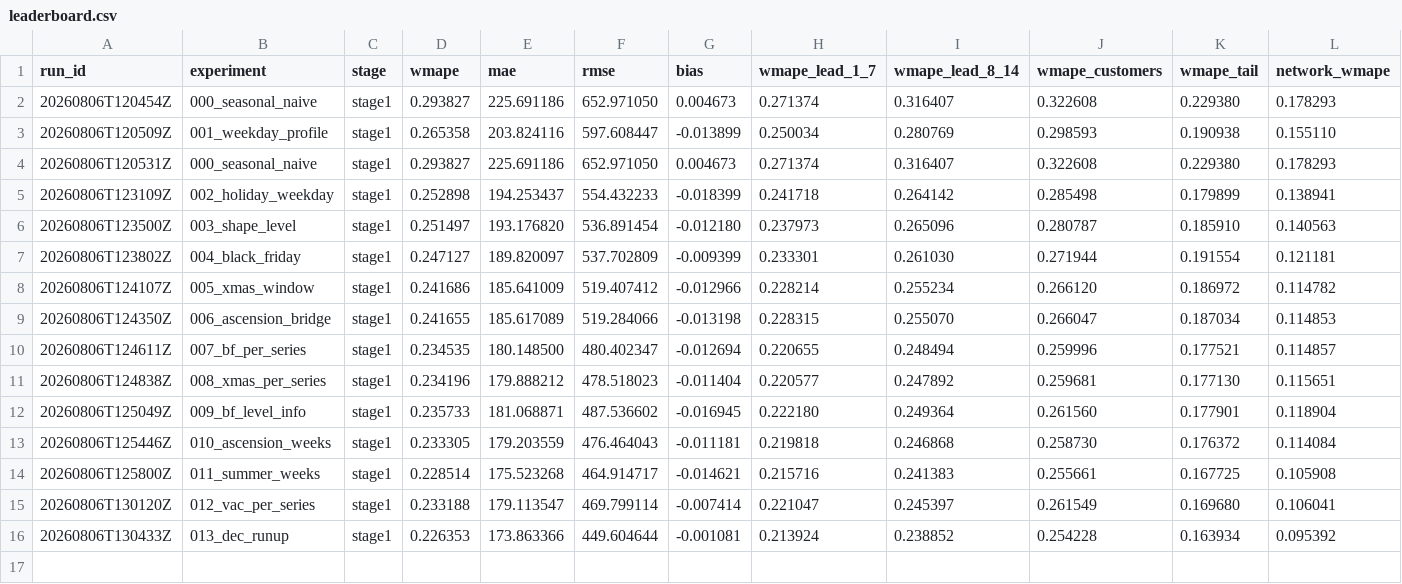
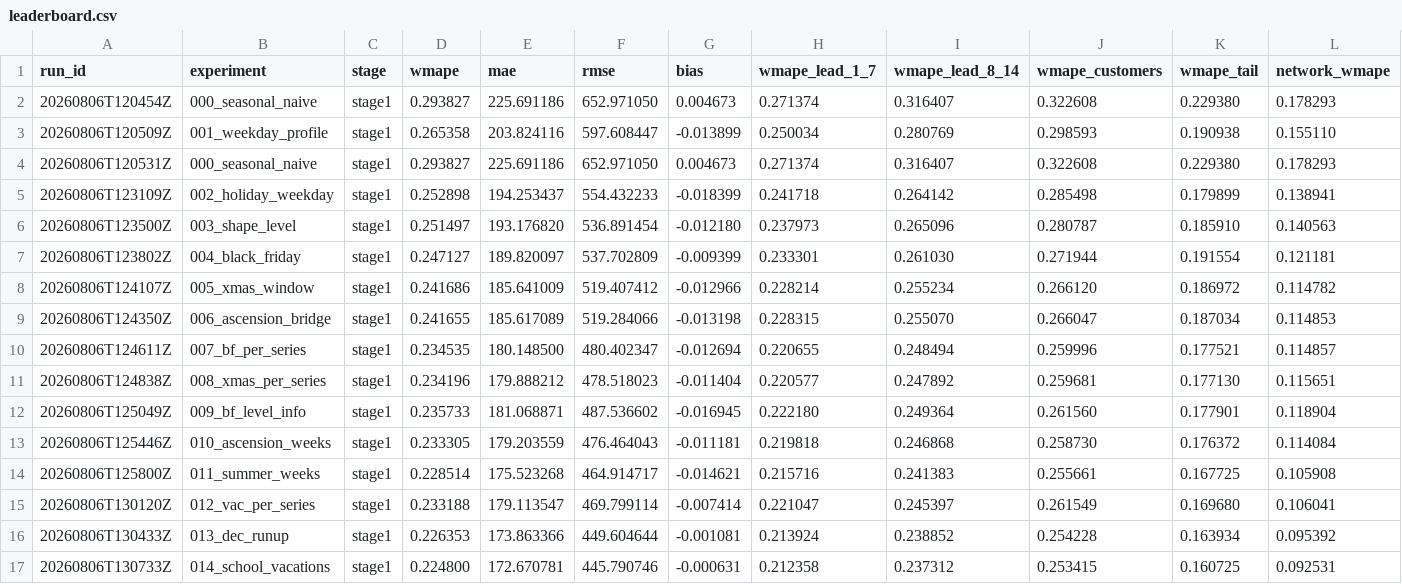
Before and after one commit to fifth-law/experiment-forecast, a CSV file: results/leaderboard.csv, drawn as a sheet; only a part is shown; rows hold the shown columns only; the diff names each change by its address in the sheet, - before the commit and + after, or states it on an @@ line.

```diff
--- a/results/leaderboard.csv
+++ b/results/leaderboard.csv
+row 17: 20260806T130733Z | 014_school_vacations | stage1 | 0.224800 | 172.670781 | 445.790746 | -0.000631 | 0.212358 | 0.237312 | 0.253415 | 0.160725 | 0.092531
```
Also changed, not shown: 4 other files.
